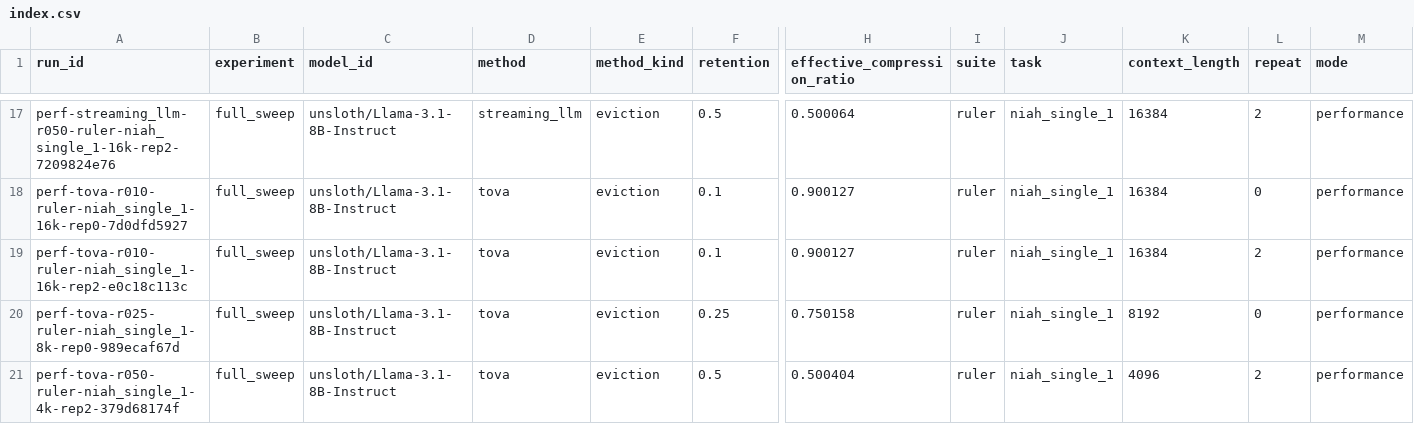
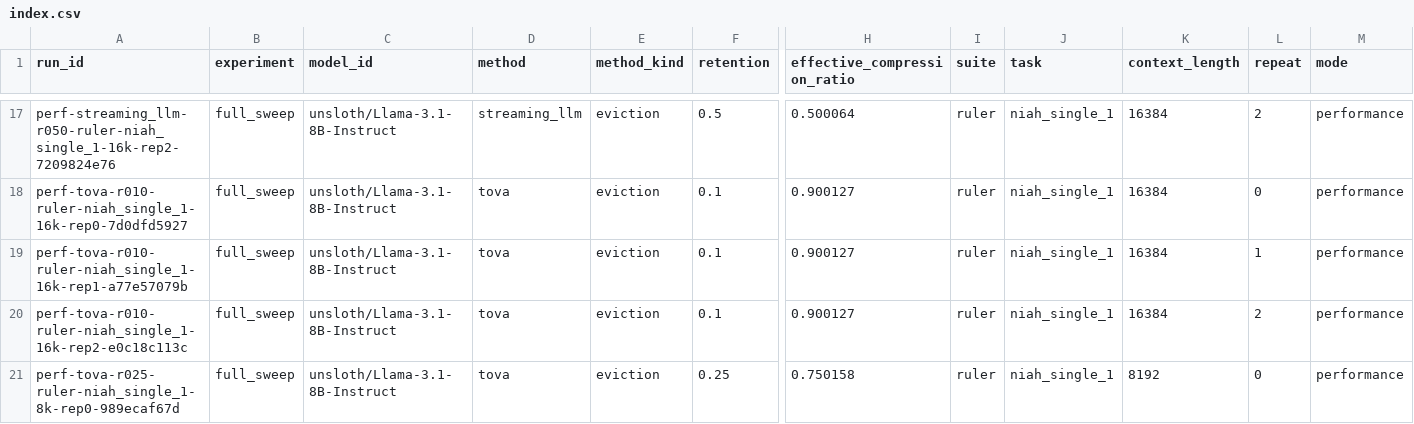
Before and after one commit to Samama251251/kvcache-bench, a CSV file: results/index.csv, drawn as a sheet; only a part is shown, gaps mark what is left out; the shorter side is filled out with more unchanged rows; rows hold the shown columns only; the diff names each change by its address in the sheet, - before the commit and + after, or states it on an @@ line.

Commit message:
Add results for perf-tova-r010-ruler-niah_single_1-16k-rep1

```diff
--- a/results/index.csv
+++ b/results/index.csv
+row 19: perf-tova-r010-ruler-niah_single_1-16k-rep1-a77e57079b | full_sweep | unsloth/Llama-3.1-8B-Instruct | tova | eviction | 0.1 | 0.900127 | ruler | niah_single_1 | 16384 | 1 | performance
```
Also changed, not shown: 1 other file.
